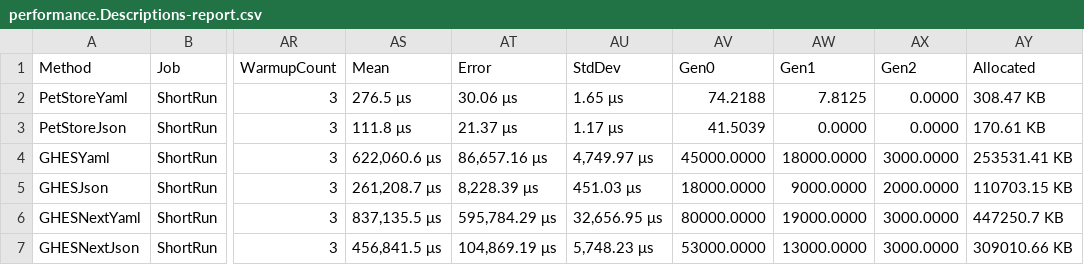
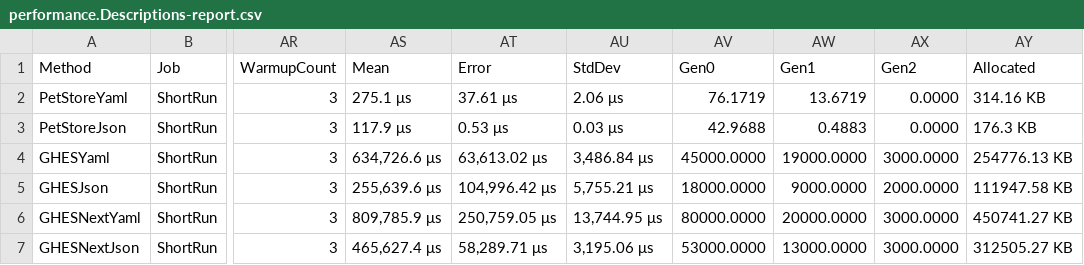
Before and after one commit to microsoft/OpenAPI.NET, a CSV file: performance/benchmark/BenchmarkDotNet.Artifacts/results/performance.Descriptions-report.csv, drawn as a sheet; only a part is shown, gaps mark what is left out; the diff names each change by its address in the sheet, - before the commit and + after, or states it on an @@ line.

```diff
--- a/performance/benchmark/BenchmarkDotNet.Artifacts/results/performance.Descriptions-report.csv
+++ b/performance/benchmark/BenchmarkDotNet.Artifacts/results/performance.Descriptions-report.csv
-AS2 (Mean): 276.5 μs
+AS2 (Mean): 275.1 μs
-AT2 (Error): 30.06 μs
+AT2 (Error): 37.61 μs
-AU2 (StdDev): 1.65 μs
+AU2 (StdDev): 2.06 μs
-AV2 (Gen0): 74.2188
+AV2 (Gen0): 76.1719
-AW2 (Gen1): 7.8125
+AW2 (Gen1): 13.6719
-AY2 (Allocated): 308.47 KB
+AY2 (Allocated): 314.16 KB
-AS3 (Mean): 111.8 μs
+AS3 (Mean): 117.9 μs
-AT3 (Error): 21.37 μs
+AT3 (Error): 0.53 μs
-AU3 (StdDev): 1.17 μs
+AU3 (StdDev): 0.03 μs
-AV3 (Gen0): 41.5039
+AV3 (Gen0): 42.9688
-AW3 (Gen1): 0.0000
+AW3 (Gen1): 0.4883
-AY3 (Allocated): 170.61 KB
+AY3 (Allocated): 176.3 KB
-AS4 (Mean): 622,060.6 μs
+AS4 (Mean): 634,726.6 μs
-AT4 (Error): 86,657.16 μs
+AT4 (Error): 63,613.02 μs
-AU4 (StdDev): 4,749.97 μs
+AU4 (StdDev): 3,486.84 μs
-AW4 (Gen1): 18000.0000
+AW4 (Gen1): 19000.0000
-AY4 (Allocated): 253531.41 KB
+AY4 (Allocated): 254776.13 KB
-AS5 (Mean): 261,208.7 μs
+AS5 (Mean): 255,639.6 μs
-AT5 (Error): 8,228.39 μs
+AT5 (Error): 104,996.42 μs
-AU5 (StdDev): 451.03 μs
+AU5 (StdDev): 5,755.21 μs
-AY5 (Allocated): 110703.15 KB
+AY5 (Allocated): 111947.58 KB
-AS6 (Mean): 837,135.5 μs
+AS6 (Mean): 809,785.9 μs
-AT6 (Error): 595,784.29 μs
+AT6 (Error): 250,759.05 μs
-AU6 (StdDev): 32,656.95 μs
+AU6 (StdDev): 13,744.95 μs
-AW6 (Gen1): 19000.0000
+AW6 (Gen1): 20000.0000
-AY6 (Allocated): 447250.7 KB
+AY6 (Allocated): 450741.27 KB
-AS7 (Mean): 456,841.5 μs
+AS7 (Mean): 465,627.4 μs
-AT7 (Error): 104,869.19 μs
+AT7 (Error): 58,289.71 μs
-AU7 (StdDev): 5,748.23 μs
+AU7 (StdDev): 3,195.06 μs
-AY7 (Allocated): 309010.66 KB
+AY7 (Allocated): 312505.27 KB
```
Also changed, not shown: performance/benchmark/BenchmarkDotNet.Artifacts/results/performance.EmptyModels-report.csv, 6 other files.
